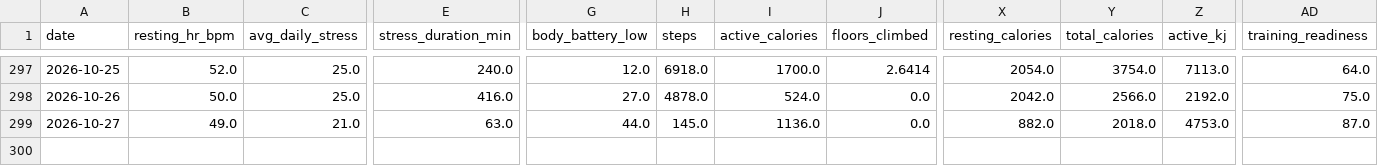
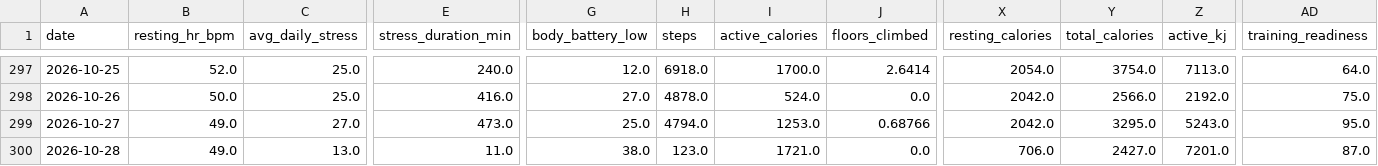
Before and after one commit to esquiremurphington/training-data, a CSV file: daily_health.csv, drawn as a sheet; only a part is shown, gaps mark what is left out; rows hold the shown columns only; the diff names each change by its address in the sheet, - before the commit and + after, or states it on an @@ line.

Commit message:
sync Daily Health — 2026-10-28 00:30 UTC

```diff
--- a/daily_health.csv
+++ b/daily_health.csv
-C299 (avg_daily_stress): 21.0
+C299 (avg_daily_stress): 27.0
-E299 (stress_duration_min): 63.0
+E299 (stress_duration_min): 473.0
-G299 (body_battery_low): 44.0
+G299 (body_battery_low): 25.0
-H299 (steps): 145.0
+H299 (steps): 4794.0
-I299 (active_calories): 1136.0
+I299 (active_calories): 1253.0
-J299 (floors_climbed): 0.0
+J299 (floors_climbed): 0.68766
-X299 (resting_calories): 882.0
+X299 (resting_calories): 2042.0
-Y299 (total_calories): 2018.0
+Y299 (total_calories): 3295.0
-Z299 (active_kj): 4753.0
+Z299 (active_kj): 5243.0
-AD299 (training_readiness): 87.0
+AD299 (training_readiness): 95.0
+row 300: 2026-10-28 | 49.0 | 13.0 | 11.0 | 38.0 | 123.0 | 1721.0 | 0.0 | 706.0 | 2427.0 | 7201.0 | 87.0
```
